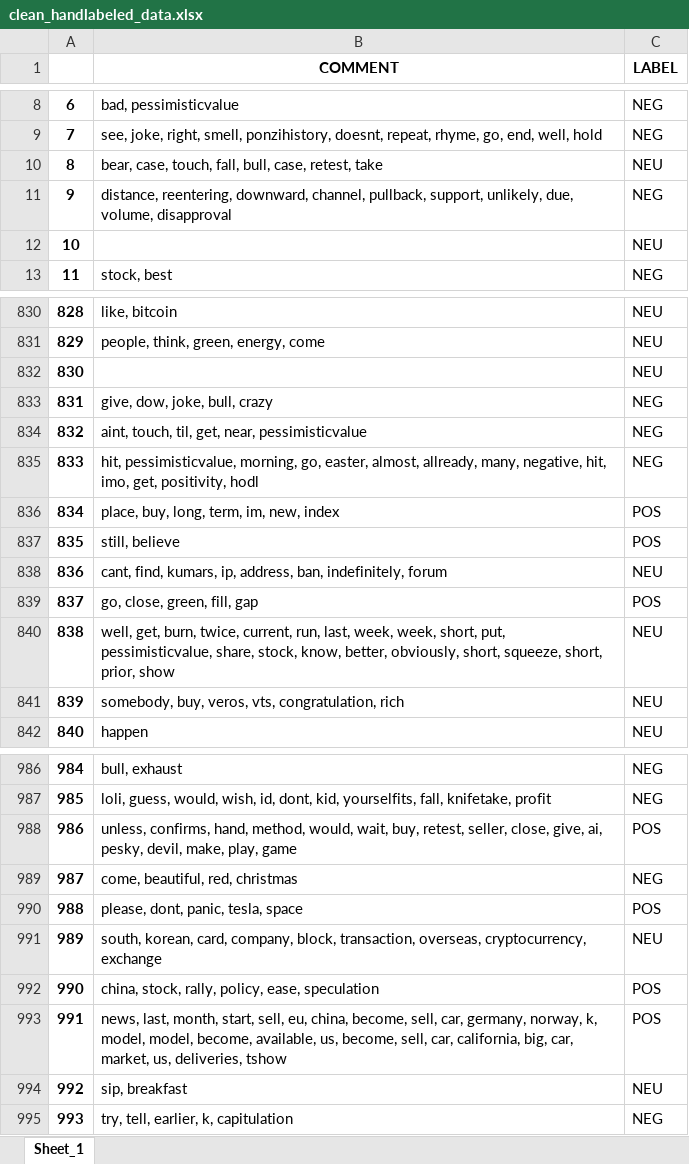
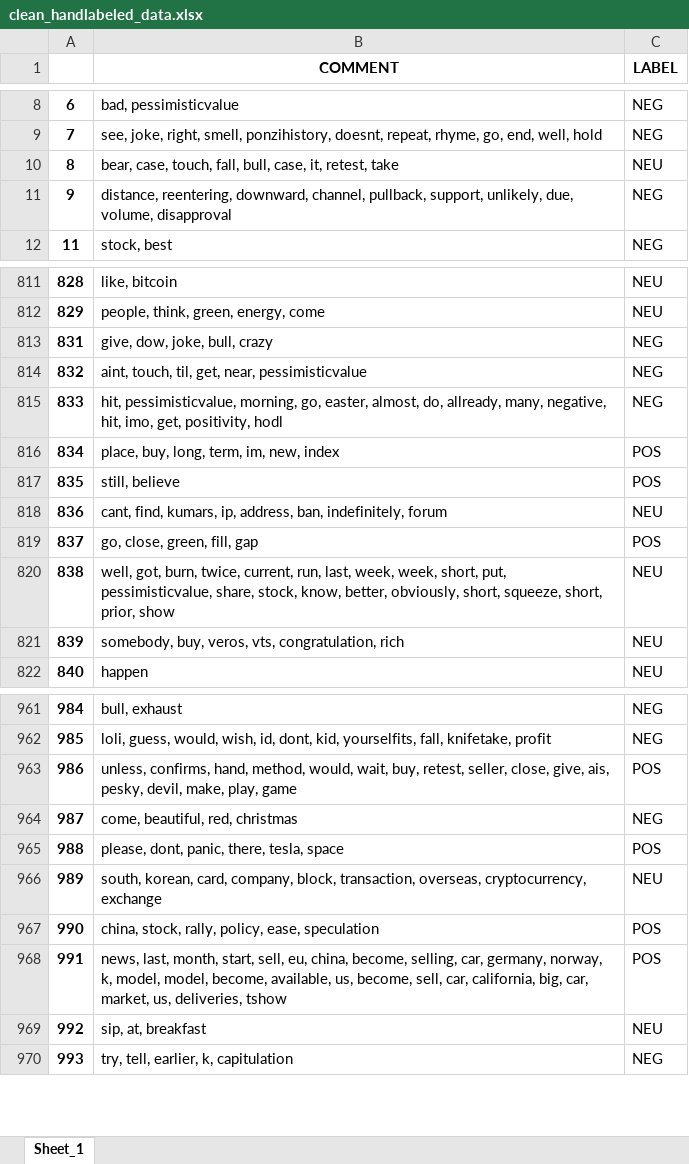
Before and after one commit to falkenovergaard/TA_Exam, an Excel workbook: data/output/clean_handlabeled_data.xlsx, sheet Sheet_1, drawn as a sheet; only a part is shown, gaps mark what is left out; values as stored, in another font and other column widths than the file's, no borders; removed rows and columns are numbered as before the commit, all else as after; the diff covers the shown part only; the diff names each change by its address in the sheet, - before the commit and + after, or states it on an @@ line.

```diff
--- a/data/output/clean_handlabeled_data.xlsx (sheet Sheet_1)
+++ b/data/output/clean_handlabeled_data.xlsx (sheet Sheet_1)
-B10 (COMMENT): …bull, case, retest, take
+B10 (COMMENT): …bull, case, it, retest, take
-row 12: 10 |  | NEU
-row 832: 830 |  | NEU
-B815 (COMMENT): …easter, almost, allready, many,…
+B815 (COMMENT): …easter, almost, do, allready, many,…
-B820 (COMMENT): well, get, burn, twice,…
+B820 (COMMENT): well, got, burn, twice,…
-B963 (COMMENT): …close, give, ai, pesky, devil,…
+B963 (COMMENT): …close, give, ais, pesky, devil,…
-B965 (COMMENT): please, dont, panic, tesla, space
+B965 (COMMENT): please, dont, panic, there, tesla, space
-B968 (COMMENT): …china, become, sell, car, germany,…
+B968 (COMMENT): …china, become, selling, car, germany,…
-B969 (COMMENT): sip, breakfast
+B969 (COMMENT): sip, at, breakfast
```
Also changed, not shown: 23 removed rows and 32 edited cells elsewhere in this sheet, ML_Data/dj_classified_neg.xlsx, ML_Data/dj_classified_pos.xlsx, 10 other files.
